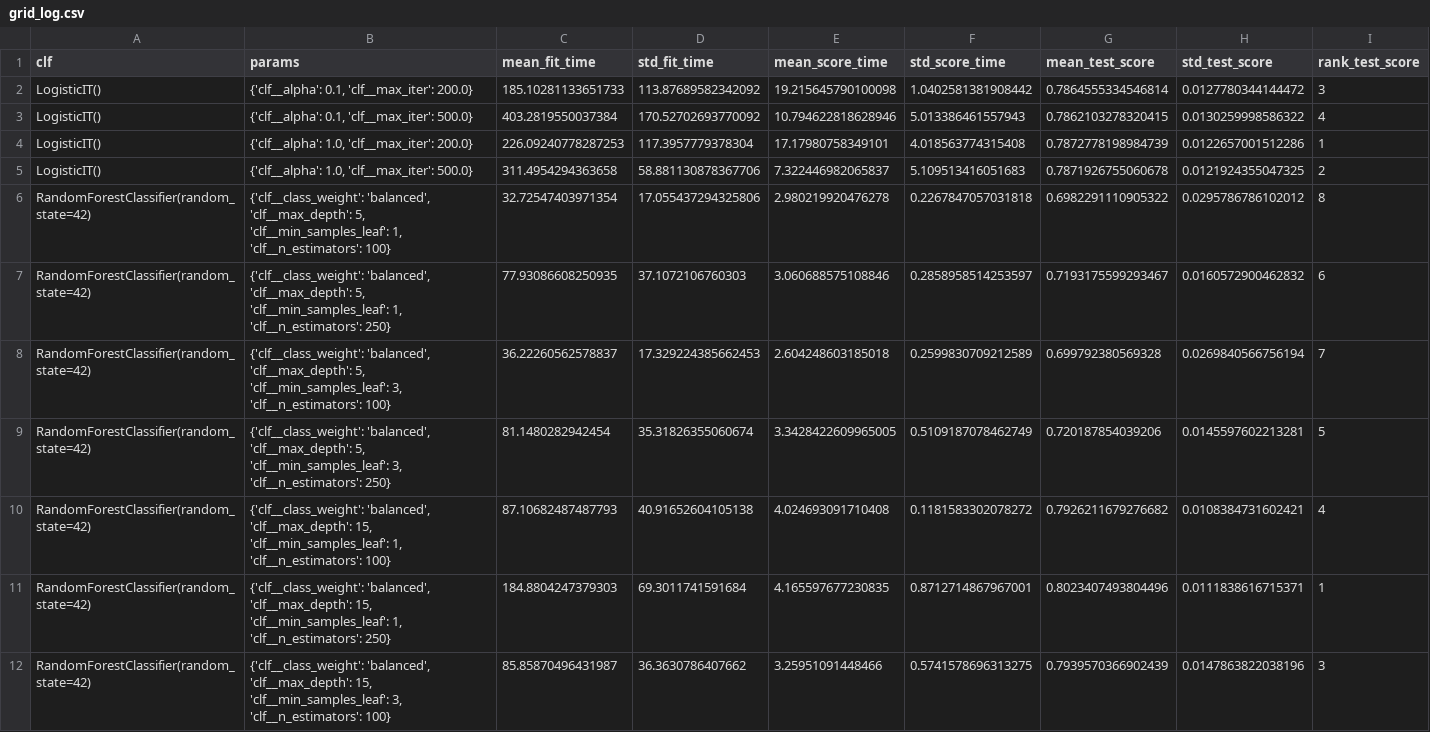
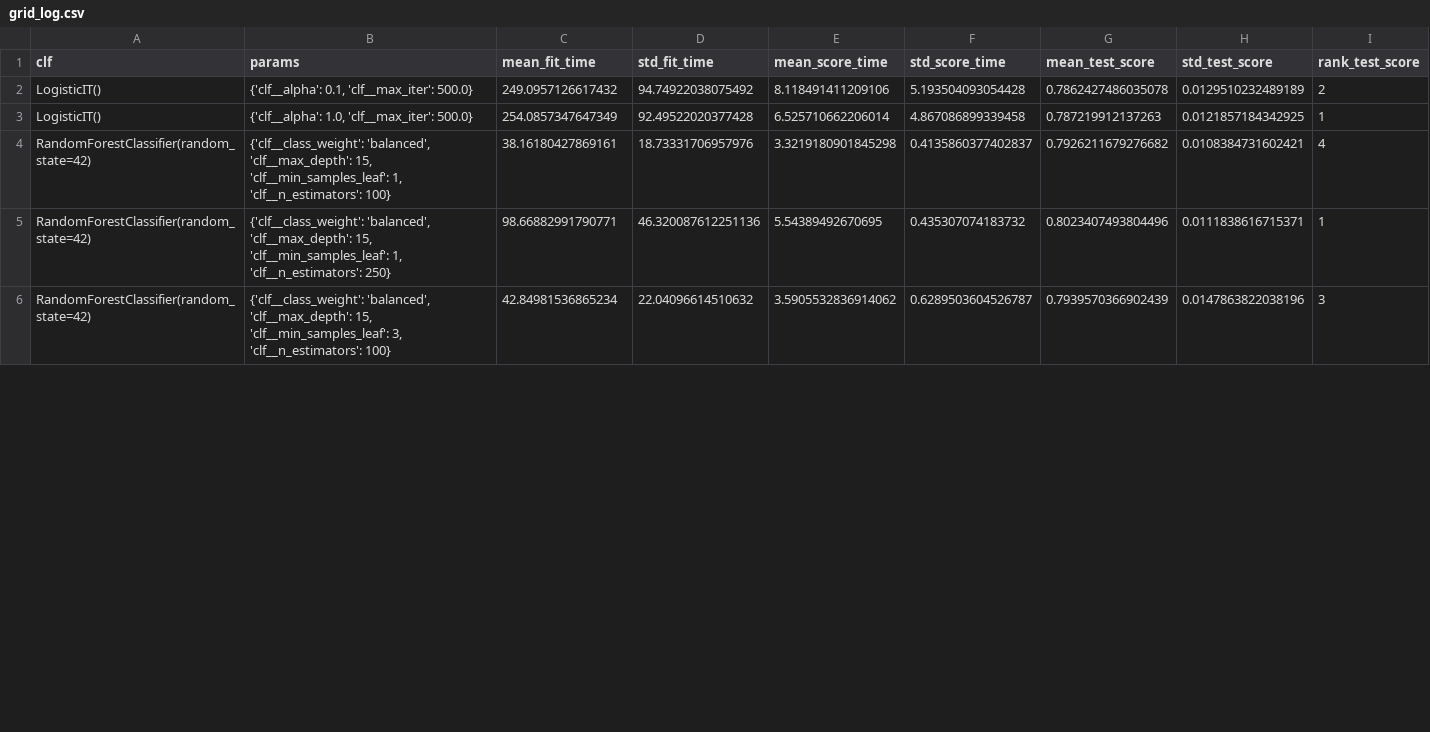
Before and after one commit to Neelka96/CurryExpansion, a CSV file: resources/grid_log.csv, drawn as a sheet; only a part is shown; the diff covers the shown part only.

Commit message:
Refactor grid_log.csv: Update model performance metrics and hyperparameters for LogisticIT, RandomForestClassifier, and LGBMOrdinal

```diff
--- a/resources/grid_log.csv
+++ b/resources/grid_log.csv
@@ -1,12 +1,6 @@
 clf,params,mean_fit_time,std_fit_time,mean_score_time,std_score_time,mean_test_score,std_test_score,rank_test_score
-LogisticIT(),"{'clf__alpha': 0.1, 'clf__max_iter': 200.0}",185.10281133651733,113.87689582342092,19.215645790100098,1.0402581381908442,0.7864555334546814,0.0127780344144472,3
-LogisticIT(),"{'clf__alpha': 0.1, 'clf__max_iter': 500.0}",403.2819550037384,170.52702693770092,10.794622818628946,5.013386461557943,0.7862103278320415,0.0130259998586322,4
-LogisticIT(),"{'clf__alpha': 1.0, 'clf__max_iter': 200.0}",226.09240778287253,117.3957779378304,17.17980758349101,4.018563774315408,0.7872778198984739,0.0122657001512286,1
-LogisticIT(),"{'clf__alpha': 1.0, 'clf__max_iter': 500.0}",311.4954294363658,58.881130878367706,7.322446982065837,5.109513416051683,0.7871926755060678,0.0121924355047325,2
-RandomForestClassifier(random_state=42),"{'clf__class_weight': 'balanced', 'clf__max_depth': 5, 'clf__min_samples_leaf': 1, 'clf__n_estimators': 100}",32.72547403971354,17.055437294325806,2.980219920476278,0.2267847057031818,0.6982291110905322,0.0295786786102012,8
-RandomForestClassifier(random_state=42),"{'clf__class_weight': 'balanced', 'clf__max_depth': 5, 'clf__min_samples_leaf': 1, 'clf__n_estimators': 250}",77.93086608250935,37.1072106760303,3.060688575108846,0.2858958514253597,0.7193175599293467,0.0160572900462832,6
-RandomForestClassifier(random_state=42),"{'clf__class_weight': 'balanced', 'clf__max_depth': 5, 'clf__min_samples_leaf': 3, 'clf__n_estimators': 100}",36.22260562578837,17.329224385662453,2.604248603185018,0.2599830709212589,0.699792380569328,0.0269840566756194,7
-RandomForestClassifier(random_state=42),"{'clf__class_weight': 'balanced', 'clf__max_depth': 5, 'clf__min_samples_leaf': 3, 'clf__n_estimators': 250}",81.1480282942454,35.31826355060674,3.3428422609965005,0.5109187078462749,0.720187854039206,0.0145597602213281,5
-RandomForestClassifier(random_state=42),"{'clf__class_weight': 'balanced', 'clf__max_depth': 15, 'clf__min_samples_leaf': 1, 'clf__n_estimators': 100}",87.10682487487793,40.91652604105138,4.024693091710408,0.1181583302078272,0.7926211679276682,0.0108384731602421,4
-RandomForestClassifier(random_state=42),"{'clf__class_weight': 'balanced', 'clf__max_depth': 15, 'clf__min_samples_leaf': 1, 'clf__n_estimators': 250}",184.8804247379303,69.3011741591684,4.165597677230835,0.8712714867967001,0.8023407493804496,0.0111838616715371,1
-RandomForestClassifier(random_state=42),"{'clf__class_weight': 'balanced', 'clf__max_depth': 15, 'clf__min_samples_leaf': 3, 'clf__n_estimators': 100}",85.85870496431987,36.3630786407662,3.25951091448466,0.5741578696313275,0.7939570366902439,0.0147863822038196,3
+LogisticIT(),"{'clf__alpha': 0.1, 'clf__max_iter': 500.0}",249.0957126617432,94.74922038075492,8.118491411209106,5.193504093054428,0.7862427486035078,0.0129510232489189,2
+LogisticIT(),"{'clf__alpha': 1.0, 'clf__max_iter': 500.0}",254.0857347647349,92.49522020377428,6.525710662206014,4.867086899339458,0.787219912137263,0.0121857184342925,1
+RandomForestClassifier(random_state=42),"{'clf__class_weight': 'balanced', 'clf__max_depth': 15, 'clf__min_samples_leaf': 1, 'clf__n_estimators': 100}",38.16180427869161,18.73331706957976,3.3219180901845298,0.4135860377402837,0.7926211679276682,0.0108384731602421,4
+RandomForestClassifier(random_state=42),"{'clf__class_weight': 'balanced', 'clf__max_depth': 15, 'clf__min_samples_leaf': 1, 'clf__n_estimators': 250}",98.66882991790771,46.320087612251136,5.54389492670695,0.435307074183732,0.8023407493804496,0.0111838616715371,1
+RandomForestClassifier(random_state=42),"{'clf__class_weight': 'balanced', 'clf__max_depth': 15, 'clf__min_samples_leaf': 3, 'clf__n_estimators': 100}",42.84981536865234,22.04096614510632,3.5905532836914062,0.6289503604526787,0.7939570366902439,0.0147863822038196,3
```
Also changed, not shown: 100 edited cells elsewhere in this file, 4 other files.
